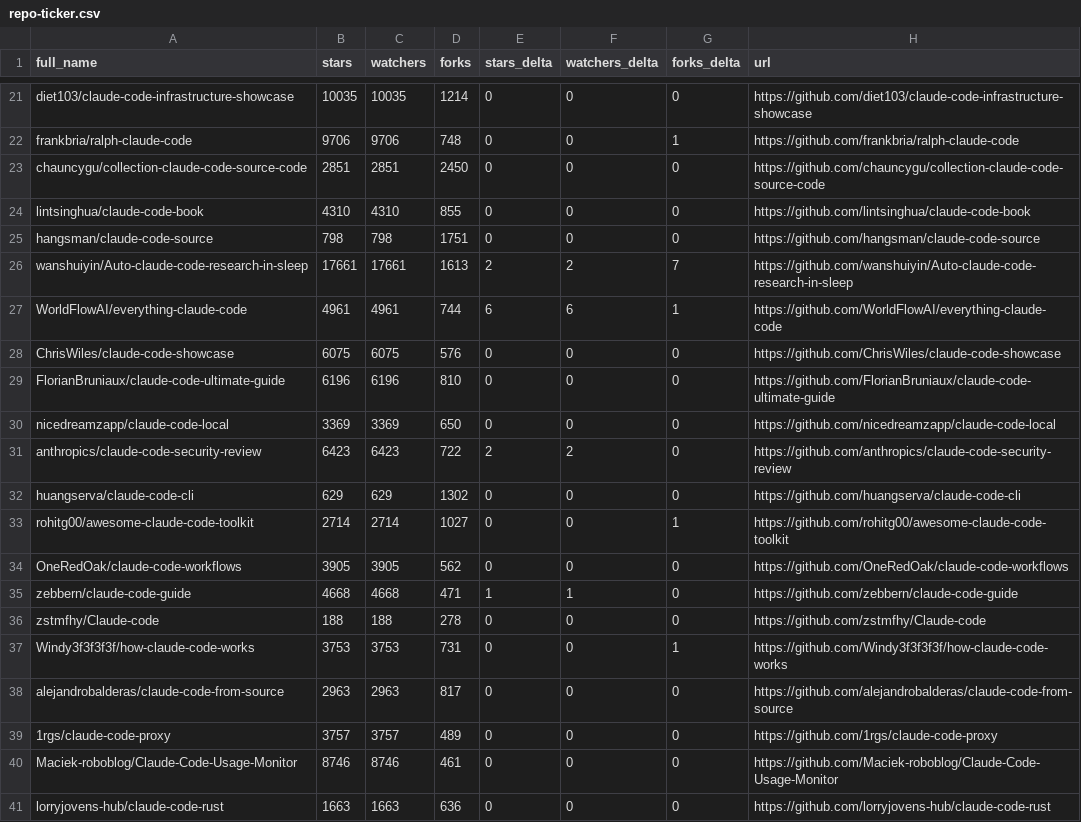
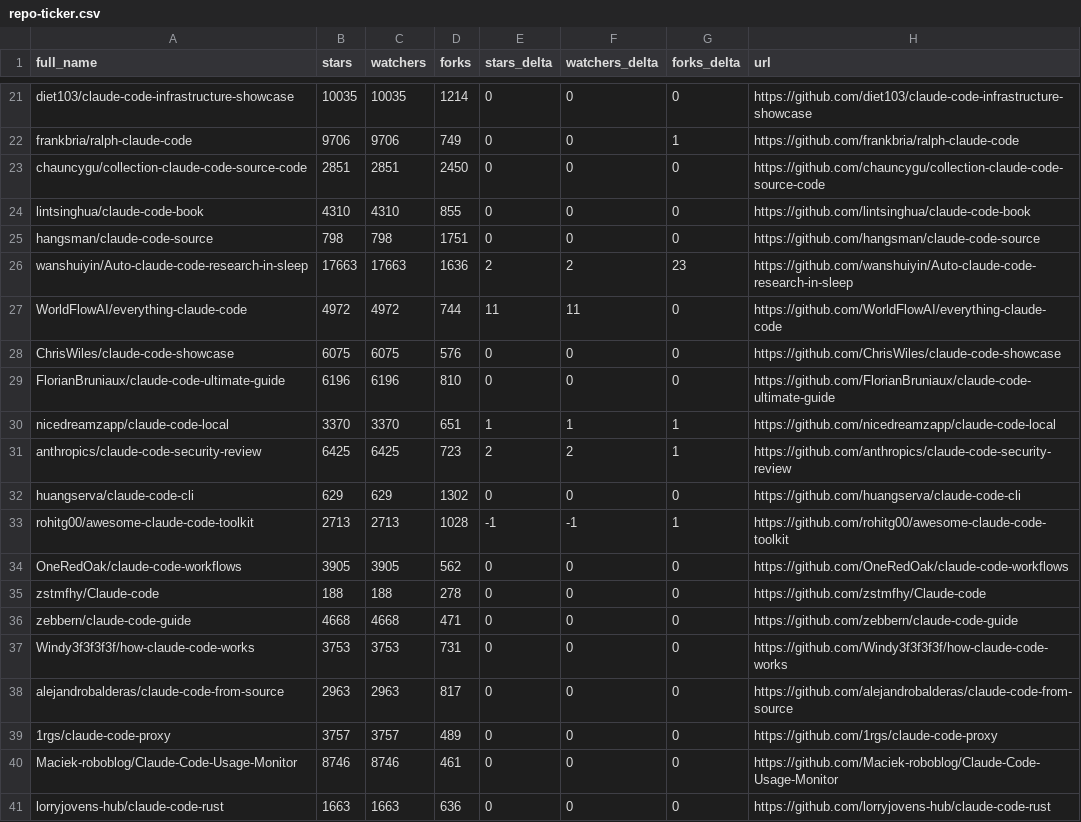
Before and after one commit to redtrades/awesome-claude-code, a CSV file: data/repo-ticker.csv, drawn as a sheet; only a part is shown, gaps mark what is left out; removed rows and columns are numbered as before the commit, all else as after; the diff covers the shown part only; the diff names each change by its address in the sheet, - before the commit and + after, or states it on an @@ line.

```diff
--- a/data/repo-ticker.csv
+++ b/data/repo-ticker.csv
-D22 (forks): 748
+D22 (forks): 749
-B26 (stars): 17661
+B26 (stars): 17663
-C26 (watchers): 17661
+C26 (watchers): 17663
-D26 (forks): 1613
+D26 (forks): 1636
-G26 (forks_delta): 7
+G26 (forks_delta): 23
-B27 (stars): 4961
+B27 (stars): 4972
-C27 (watchers): 4961
+C27 (watchers): 4972
-E27 (stars_delta): 6
+E27 (stars_delta): 11
-F27 (watchers_delta): 6
+F27 (watchers_delta): 11
-G27 (forks_delta): 1
+G27 (forks_delta): 0
-B30 (stars): 3369
+B30 (stars): 3370
-C30 (watchers): 3369
+C30 (watchers): 3370
-D30 (forks): 650
+D30 (forks): 651
-E30 (stars_delta): 0
+E30 (stars_delta): 1
-F30 (watchers_delta): 0
+F30 (watchers_delta): 1
-G30:G31 (forks_delta): 0
+G30:G31 (forks_delta): 1
-B31 (stars): 6423
+B31 (stars): 6425
-C31 (watchers): 6423
+C31 (watchers): 6425
-D31 (forks): 722
+D31 (forks): 723
-B33 (stars): 2714
+B33 (stars): 2713
-C33 (watchers): 2714
+C33 (watchers): 2713
-D33 (forks): 1027
+D33 (forks): 1028
-E33 (stars_delta): 0
+E33 (stars_delta): -1
-F33 (watchers_delta): 0
+F33 (watchers_delta): -1
-row 35: zebbern/claude-code-guide | 4668 | 4668 | 471 | 1 | 1 | 0 | https://github.com/zebbern/claude-code-guide
+row 36: zebbern/claude-code-guide | 4668 | 4668 | 471 | 0 | 0 | 0 | https://github.com/zebbern/claude-code-guide
-G37 (forks_delta): 1
+G37 (forks_delta): 0
```
Also changed, not shown: 3 added rows, 3 removed rows, 1 moved row and 87 edited cells elsewhere in this file, 2 other files.
